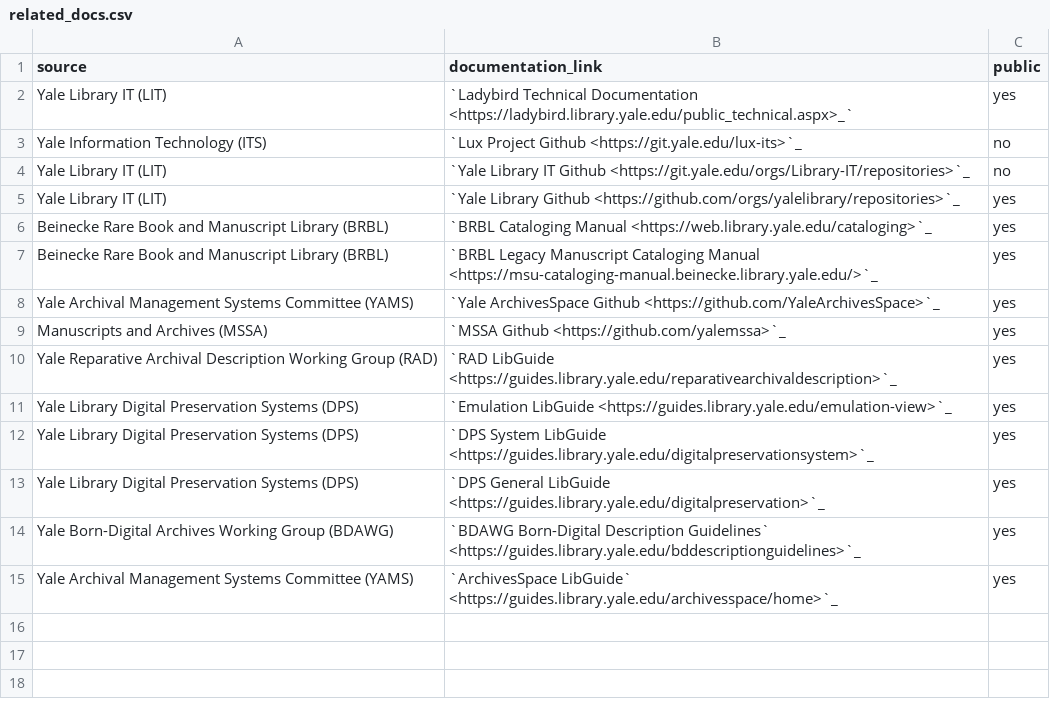
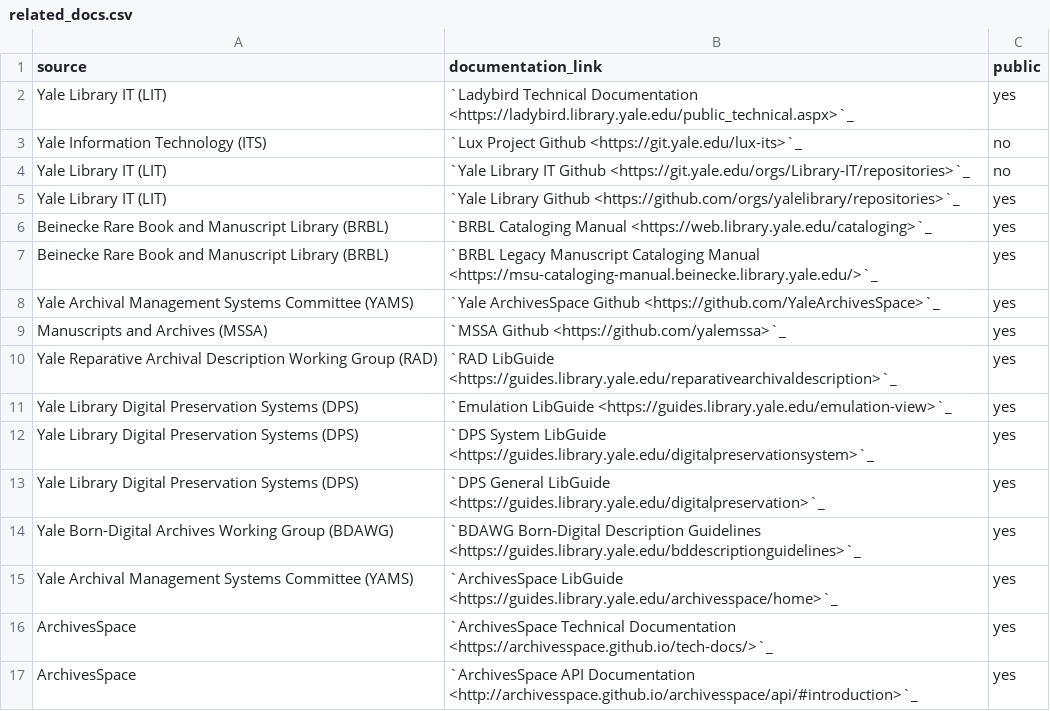
Before and after one commit to Yale-DMAC/dmac_data_docs, a CSV file: _files/related_docs.csv, drawn as a sheet.

Commit message:
fix links

```diff
--- a/_files/related_docs.csv
+++ b/_files/related_docs.csv
@@ -1,3 +1,3 @@
 source,documentation_link,public
-Yale Library IT (LIT),`Ladybird Technical Documentation <https://ladybird.library.yale.edu/public_technical.aspx>_`,yes
+Yale Library IT (LIT),`Ladybird Technical Documentation <https://ladybird.library.yale.edu/public_technical.aspx>`_,yes
 Yale Information Technology (ITS),`Lux Project Github <https://git.yale.edu/lux-its>`_,no
@@ -13,3 +13,5 @@ Yale Library Digital Preservation Systems (DPS),`DPS System LibGuide <https://gu
 Yale Library Digital Preservation Systems (DPS),`DPS General LibGuide <https://guides.library.yale.edu/digitalpreservation>`_,yes
-Yale Born-Digital Archives Working Group (BDAWG),`BDAWG Born-Digital Description Guidelines` <https://guides.library.yale.edu/bddescriptionguidelines>`_,yes
-Yale Archival Management Systems Committee (YAMS),`ArchivesSpace LibGuide` <https://guides.library.yale.edu/archivesspace/home>`_,yes
+Yale Born-Digital Archives Working Group (BDAWG),`BDAWG Born-Digital Description Guidelines <https://guides.library.yale.edu/bddescriptionguidelines>`_,yes
+Yale Archival Management Systems Committee (YAMS),`ArchivesSpace LibGuide <https://guides.library.yale.edu/archivesspace/home>`_,yes
+ArchivesSpace,`ArchivesSpace Technical Documentation <https://archivesspace.github.io/tech-docs/>`_,yes
+ArchivesSpace,`ArchivesSpace API Documentation <http://archivesspace.github.io/archivesspace/api/#introduction>`_,yes
```
